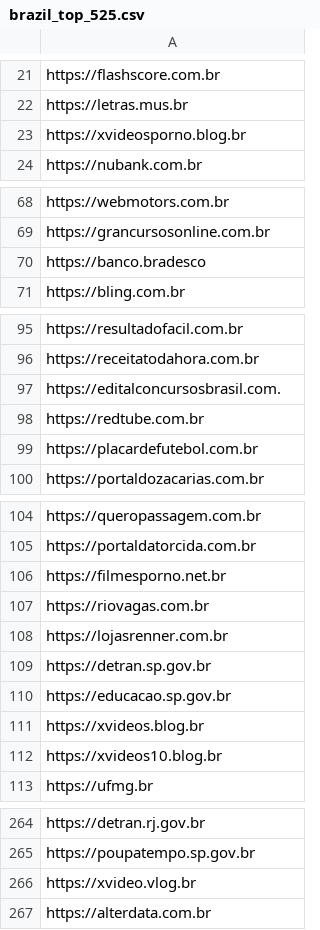
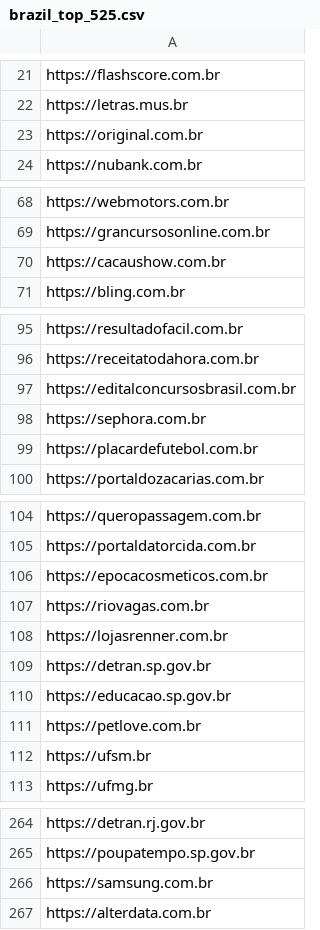
Before and after one commit to privacy-tech-lab/privacy-pioneer-web-crawler, a CSV file: crawl_lists/brazil_top_525.csv, drawn as a sheet; only a part is shown, gaps mark what is left out.

```diff
--- a/crawl_lists/brazil_top_525.csv
+++ b/crawl_lists/brazil_top_525.csv
@@ -22,3 +22,3 @@ https://flashscore.com.br
 https://letras.mus.br
-https://xvideosporno.blog.br
+https://original.com.br
 https://nubank.com.br
@@ -69,3 +69,3 @@ https://webmotors.com.br
 https://grancursosonline.com.br
-https://banco.bradesco
+https://cacaushow.com.br
 https://bling.com.br
@@ -96,4 +96,4 @@ https://resultadofacil.com.br
 https://receitatodahora.com.br
-https://editalconcursosbrasil.com.
-https://redtube.com.br
+https://editalconcursosbrasil.com.br
+https://sephora.com.br
 https://placardefutebol.com.br
@@ -105,3 +105,3 @@ https://queropassagem.com.br
 https://portaldatorcida.com.br
-https://filmesporno.net.br
+https://epocacosmeticos.com.br
 https://riovagas.com.br
@@ -110,4 +110,4 @@ https://detran.sp.gov.br
 https://educacao.sp.gov.br
-https://xvideos.blog.br
-https://xvideos10.blog.br
+https://petlove.com.br
+https://ufsm.br
 https://ufmg.br
@@ -265,3 +265,3 @@ https://detran.rj.gov.br
 https://poupatempo.sp.gov.br
-https://xvideo.vlog.br
+https://samsung.com.br
 https://alterdata.com.br
```
Also changed, not shown: crawl_lists/australia_top_525.csv, crawl_lists/general_top_525.csv, 4 other files.
